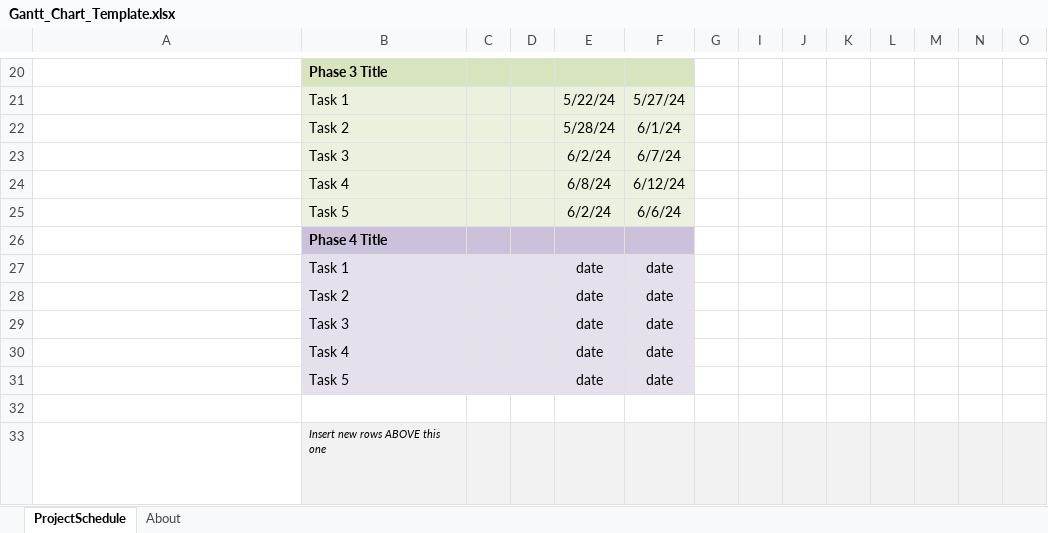
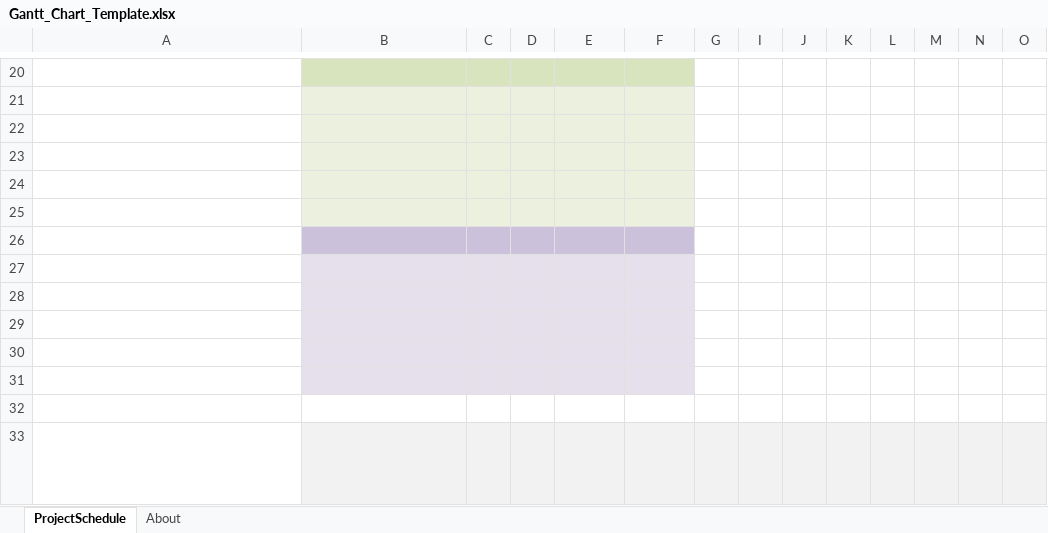
Before and after one commit to ZacharyYW/yearendproject25, an Excel workbook: Documentation/Gantt_Chart_Template.xlsx, sheet ProjectSchedule, drawn as a sheet; only a part is shown, gaps mark what is left out; long unchanged cells end in …; values as stored, in another font and other column widths than the file's, no borders; conditional formats not drawn; rows hold the shown columns only; the diff covers the shown part only; the diff names each change by its address in the sheet, - before the commit and + after, or states it on an @@ line.

Commit message:
Add files via upload

```diff
--- a/Documentation/Gantt_Chart_Template.xlsx (sheet ProjectSchedule)
+++ b/Documentation/Gantt_Chart_Template.xlsx (sheet ProjectSchedule)
-B20: Phase 3 Title
+B20: (empty)
-row 21:  | Task 1 |  |  | 5/22/24 | 5/27/24
+row 21: (empty)
-row 22:  | Task 2 |  |  | 5/28/24 | 6/1/24
+row 22: (empty)
-row 23:  | Task 3 |  |  | 6/2/24 | 6/7/24
+row 23: (empty)
-row 24:  | Task 4 |  |  | 6/8/24 | 6/12/24
+row 24: (empty)
-row 25:  | Task 5 |  |  | 6/2/24 | 6/6/24
+row 25: (empty)
-B26: Phase 4 Title
+B26: (empty)
-row 27:  | Task 1 |  |  | date | date
+row 27: (empty)
-row 28:  | Task 2 |  |  | date | date
+row 28: (empty)
-row 29:  | Task 3 |  |  | date | date
+row 29: (empty)
-row 30:  | Task 4 |  |  | date | date
+row 30: (empty)
-row 31:  | Task 5 |  |  | date | date
+row 31: (empty)
-B33: Insert new rows ABOVE this one
+B33: (empty)
```
Also changed, not shown: 11 added rows, 11 removed rows and 14 edited cells elsewhere in this sheet, hidden cells.
